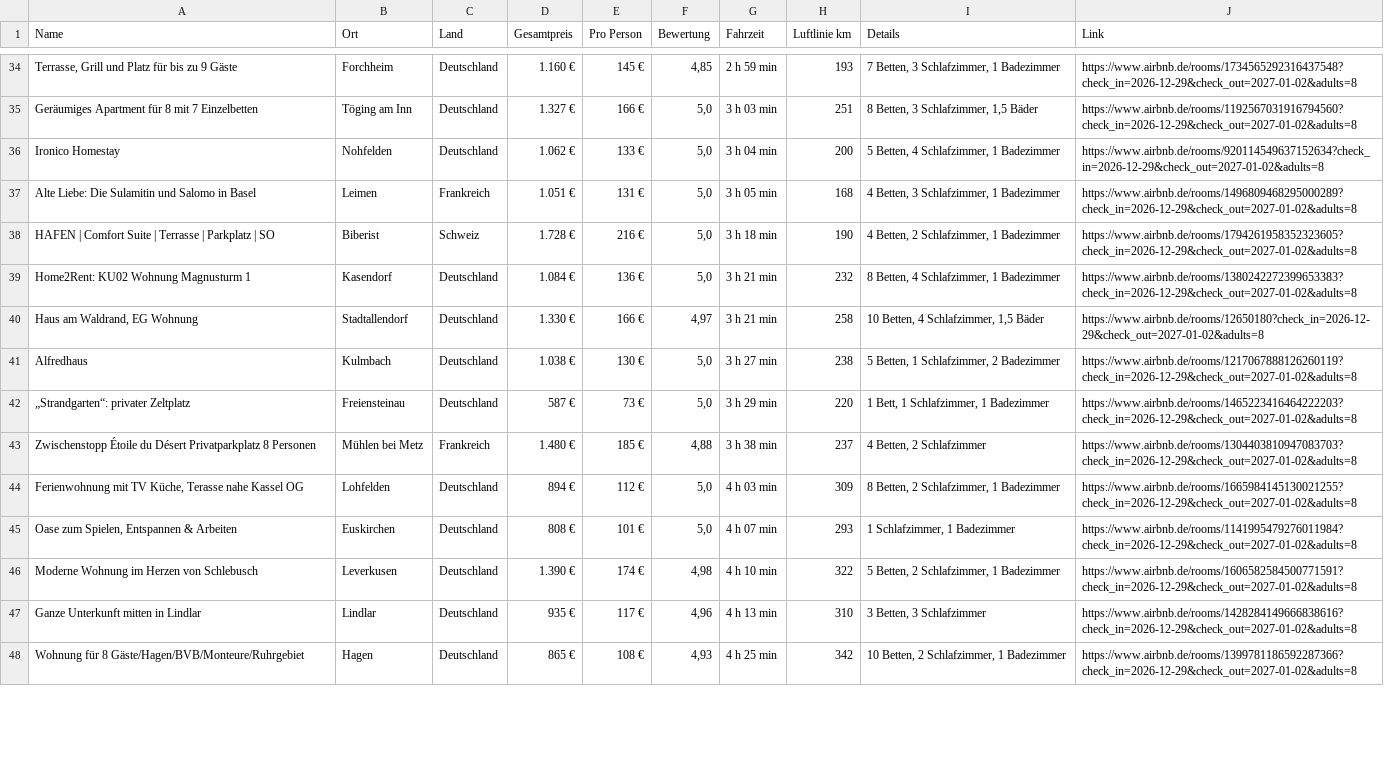
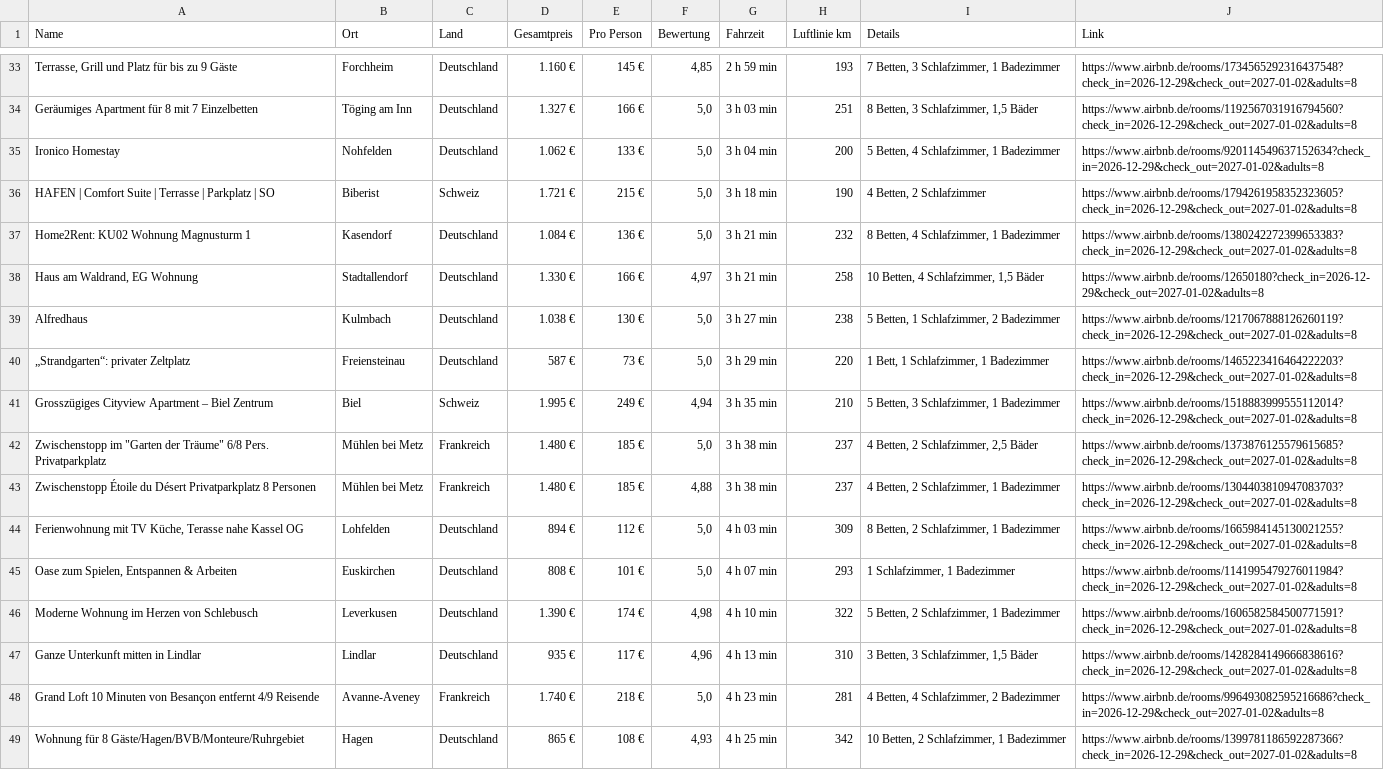
Before and after one commit to test-user317/silvester-airbnb, a CSV file: airbnb_aktuell_frei.csv, drawn as a sheet; only a part is shown, gaps mark what is left out; the diff covers the shown part only.

```diff
--- a/airbnb_aktuell_frei.csv
+++ b/airbnb_aktuell_frei.csv
@@ -36,4 +35,3 @@ Geräumiges Apartment für 8 mit 7 Einzelbetten;Töging am Inn;Deutschland;1.327
 Ironico Homestay;Nohfelden;Deutschland;1.062 €;133 €;5,0;3 h 04 min;200;5 Betten, 4 Schlafzimmer, 1 Badezimmer;https://www.airbnb.de/rooms/920114549637152634?check_in=2026-12-29&check_out=2027-01-02&adults=8
-Alte Liebe: Die Sulamitin und Salomo in Basel;Leimen;Frankreich;1.051 €;131 €;5,0;3 h 05 min;168;4 Betten, 3 Schlafzimmer, 1 Badezimmer;https://www.airbnb.de/rooms/1496809468295000289?check_in=2026-12-29&check_out=2027-01-02&adults=8
-HAFEN | Comfort Suite | Terrasse | Parkplatz | SO;Biberist;Schweiz;1.728 €;216 €;5,0;3 h 18 min;190;4 Betten, 2 Schlafzimmer, 1 Badezimmer;https://www.airbnb.de/rooms/1794261958352323605?check_in=2026-12-29&check_out=2027-01-02&adults=8
+HAFEN | Comfort Suite | Terrasse | Parkplatz | SO;Biberist;Schweiz;1.721 €;215 €;5,0;3 h 18 min;190;4 Betten, 2 Schlafzimmer;https://www.airbnb.de/rooms/1794261958352323605?check_in=2026-12-29&check_out=2027-01-02&adults=8
 Home2Rent: KU02 Wohnung Magnusturm 1;Kasendorf;Deutschland;1.084 €;136 €;5,0;3 h 21 min;232;8 Betten, 4 Schlafzimmer, 1 Badezimmer;https://www.airbnb.de/rooms/1380242272399653383?check_in=2026-12-29&check_out=2027-01-02&adults=8
@@ -42,3 +40,5 @@ Alfredhaus;Kulmbach;Deutschland;1.038 €;130 €;5,0;3 h 27 min;238;5 Betten, 1
 „Strandgarten“: privater Zeltplatz;Freiensteinau;Deutschland;587 €;73 €;5,0;3 h 29 min;220;1 Bett, 1 Schlafzimmer, 1 Badezimmer;https://www.airbnb.de/rooms/1465223416464222203?check_in=2026-12-29&check_out=2027-01-02&adults=8
-Zwischenstopp Étoile du Désert Privatparkplatz 8 Personen;Mühlen bei Metz;Frankreich;1.480 €;185 €;4,88;3 h 38 min;237;4 Betten, 2 Schlafzimmer;https://www.airbnb.de/rooms/1304403810947083703?check_in=2026-12-29&check_out=2027-01-02&adults=8
+Grosszügiges Cityview Apartment – Biel Zentrum;Biel;Schweiz;1.995 €;249 €;4,94;3 h 35 min;210;5 Betten, 3 Schlafzimmer, 1 Badezimmer;https://www.airbnb.de/rooms/1518883999555112014?check_in=2026-12-29&check_out=2027-01-02&adults=8
+"Zwischenstopp im ""Garten der Träume"" 6/8 Pers. Privatparkplatz";Mühlen bei Metz;Frankreich;1.480 €;185 €;5,0;3 h 38 min;237;4 Betten, 2 Schlafzimmer, 2,5 Bäder;https://www.airbnb.de/rooms/1373876125579615685?check_in=2026-12-29&check_out=2027-01-02&adults=8
+Zwischenstopp Étoile du Désert Privatparkplatz 8 Personen;Mühlen bei Metz;Frankreich;1.480 €;185 €;4,88;3 h 38 min;237;4 Betten, 2 Schlafzimmer, 1 Badezimmer;https://www.airbnb.de/rooms/1304403810947083703?check_in=2026-12-29&check_out=2027-01-02&adults=8
 Ferienwohnung mit TV Küche, Terasse nahe Kassel OG;Lohfelden;Deutschland;894 €;112 €;5,0;4 h 03 min;309;8 Betten, 2 Schlafzimmer, 1 Badezimmer;https://www.airbnb.de/rooms/1665984145130021255?check_in=2026-12-29&check_out=2027-01-02&adults=8
@@ -46,3 +46,4 @@ Oase zum Spielen, Entspannen & Arbeiten;Euskirchen;Deutschland;808 €;101 €;5
 Moderne Wohnung im Herzen von Schlebusch;Leverkusen;Deutschland;1.390 €;174 €;4,98;4 h 10 min;322;5 Betten, 2 Schlafzimmer, 1 Badezimmer;https://www.airbnb.de/rooms/1606582584500771591?check_in=2026-12-29&check_out=2027-01-02&adults=8
-Ganze Unterkunft mitten in Lindlar;Lindlar;Deutschland;935 €;117 €;4,96;4 h 13 min;310;3 Betten, 3 Schlafzimmer;https://www.airbnb.de/rooms/1428284149666838616?check_in=2026-12-29&check_out=2027-01-02&adults=8
+Ganze Unterkunft mitten in Lindlar;Lindlar;Deutschland;935 €;117 €;4,96;4 h 13 min;310;3 Betten, 3 Schlafzimmer, 1,5 Bäder;https://www.airbnb.de/rooms/1428284149666838616?check_in=2026-12-29&check_out=2027-01-02&adults=8
+Grand Loft 10 Minuten von Besançon entfernt 4/9 Reisende;Avanne-Aveney;Frankreich;1.740 €;218 €;5,0;4 h 23 min;281;4 Betten, 4 Schlafzimmer, 2 Badezimmer;https://www.airbnb.de/rooms/996493082595216686?check_in=2026-12-29&check_out=2027-01-02&adults=8
 Wohnung für 8 Gäste/Hagen/BVB/Monteure/Ruhrgebiet;Hagen;Deutschland;865 €;108 €;4,93;4 h 25 min;342;10 Betten, 2 Schlafzimmer, 1 Badezimmer;https://www.airbnb.de/rooms/1399781186592287366?check_in=2026-12-29&check_out=2027-01-02&adults=8
```
Also changed, not shown: 7 added rows, 6 removed rows, 1 moved row and 21 edited cells elsewhere in this file, 3 other files.
